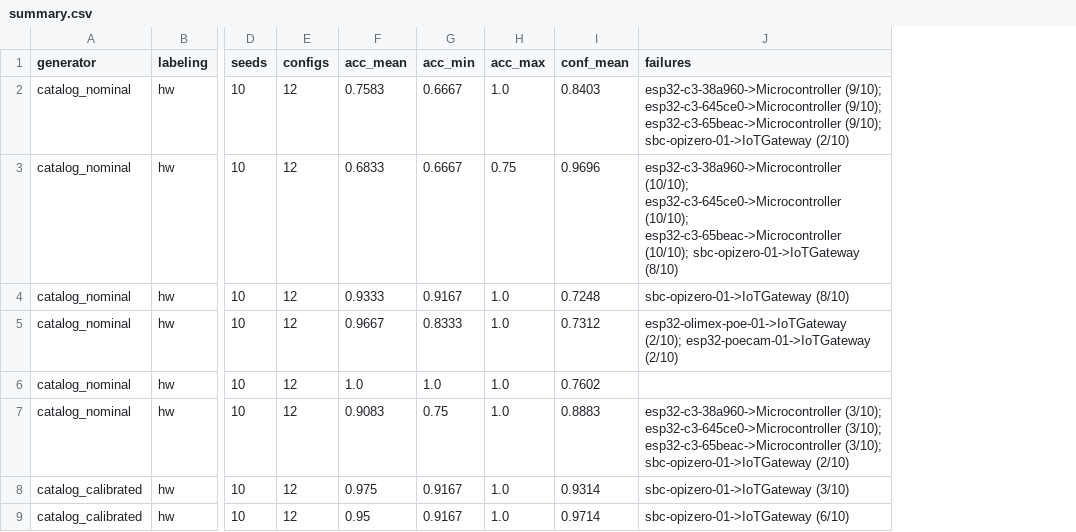
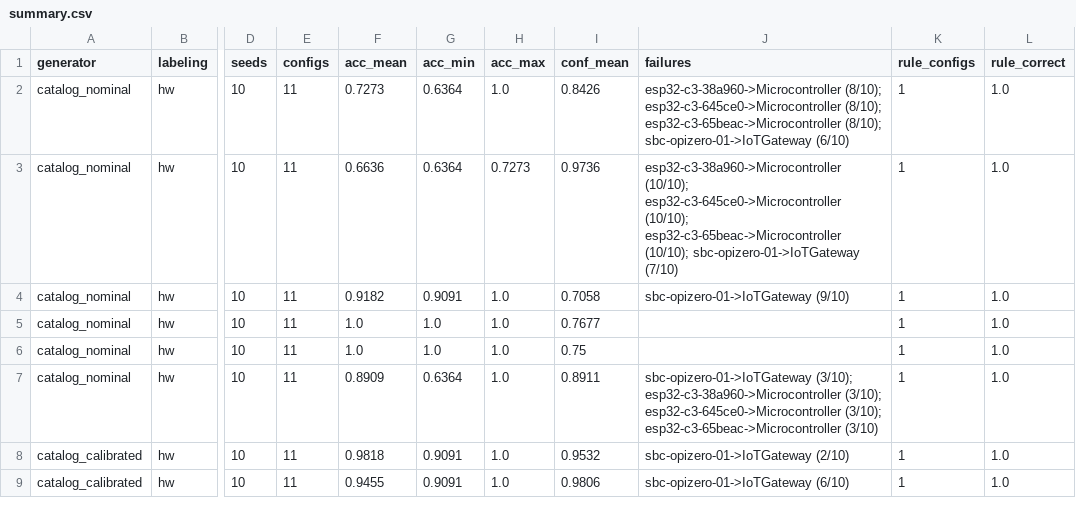
Before and after one commit to tatic2003/PINV01-24, a CSV file: experiments/results/synth_to_real/summary.csv, drawn as a sheet; only a part is shown, gaps mark what is left out; the diff covers the shown part only; the diff names each change by its address in the sheet, - before the commit and + after, or states it on an @@ line.

```diff
--- a/experiments/results/synth_to_real/summary.csv
+++ b/experiments/results/synth_to_real/summary.csv
+column K (rule_configs), rows 2-9: all 1
+column L (rule_correct), rows 2-9: all 1.0
-E2:E9 (configs): 12
+E2:E9 (configs): 11
-F2 (acc_mean): 0.7583
+F2 (acc_mean): 0.7273
-G2:G3 (acc_min): 0.6667
+G2:G3 (acc_min): 0.6364
-I2 (conf_mean): 0.8403
+I2 (conf_mean): 0.8426
-J2 (failures): esp32-c3-38a960->Microcontroller (9/10); esp32-c3-645ce0->Microcontroller (9/10); esp32-c3-65beac->Microcontroller (9/10); sbc-opizero-01->IoTGateway (2/10)
+J2 (failures): esp32-c3-38a960->Microcontroller (8/10); esp32-c3-645ce0->Microcontroller (8/10); esp32-c3-65beac->Microcontroller (8/10); sbc-opizero-01->IoTGateway (6/10)
-F3 (acc_mean): 0.6833
+F3 (acc_mean): 0.6636
-H3 (acc_max): 0.75
+H3 (acc_max): 0.7273
-I3 (conf_mean): 0.9696
+I3 (conf_mean): 0.9736
-J3 (failures): …(10/10); sbc-opizero-01->IoTGateway (8/10)
+J3 (failures): …(10/10); sbc-opizero-01->IoTGateway (7/10)
-F4 (acc_mean): 0.9333
+F4 (acc_mean): 0.9182
-G4 (acc_min): 0.9167
+G4 (acc_min): 0.9091
-I4 (conf_mean): 0.7248
+I4 (conf_mean): 0.7058
-J4 (failures): sbc-opizero-01->IoTGateway (8/10)
+J4 (failures): sbc-opizero-01->IoTGateway (9/10)
-F5 (acc_mean): 0.9667
+F5 (acc_mean): 1.0
-G5 (acc_min): 0.8333
+G5 (acc_min): 1.0
-I5 (conf_mean): 0.7312
+I5 (conf_mean): 0.7677
-J5 (failures): esp32-olimex-poe-01->IoTGateway (2/10); esp32-poecam-01->IoTGateway (2/10)
+J5 (failures): (empty)
-I6 (conf_mean): 0.7602
+I6 (conf_mean): 0.75
-F7 (acc_mean): 0.9083
+F7 (acc_mean): 0.8909
-G7 (acc_min): 0.75
+G7 (acc_min): 0.6364
-I7 (conf_mean): 0.8883
+I7 (conf_mean): 0.8911
-J7 (failures): esp32-c3-38a960->Microcontroller (3/10); esp32-c3-645ce0->Microcontroller (3/10); esp32-c3-65beac->Microcontroller (3/10); sbc-opizero-01->IoTGateway (2/10)
+J7 (failures): sbc-opizero-01->IoTGateway (3/10); esp32-c3-38a960->Microcontroller (3/10); esp32-c3-645ce0->Microcontroller (3/10); esp32-c3-65beac->Microcontroller (3/10)
-F8 (acc_mean): 0.975
+F8 (acc_mean): 0.9818
-G8:G9 (acc_min): 0.9167
+G8:G9 (acc_min): 0.9091
-I8 (conf_mean): 0.9314
+I8 (conf_mean): 0.9532
-J8 (failures): sbc-opizero-01->IoTGateway (3/10)
+J8 (failures): sbc-opizero-01->IoTGateway (2/10)
-F9 (acc_mean): 0.95
+F9 (acc_mean): 0.9455
-I9 (conf_mean): 0.9714
+I9 (conf_mean): 0.9806
```
Also changed, not shown: 25 edited cells elsewhere in this file, experiments/results/unseen_boards/per_board_hw.csv, experiments/results/unseen_boards/summary_hw.csv, 19 other files.
